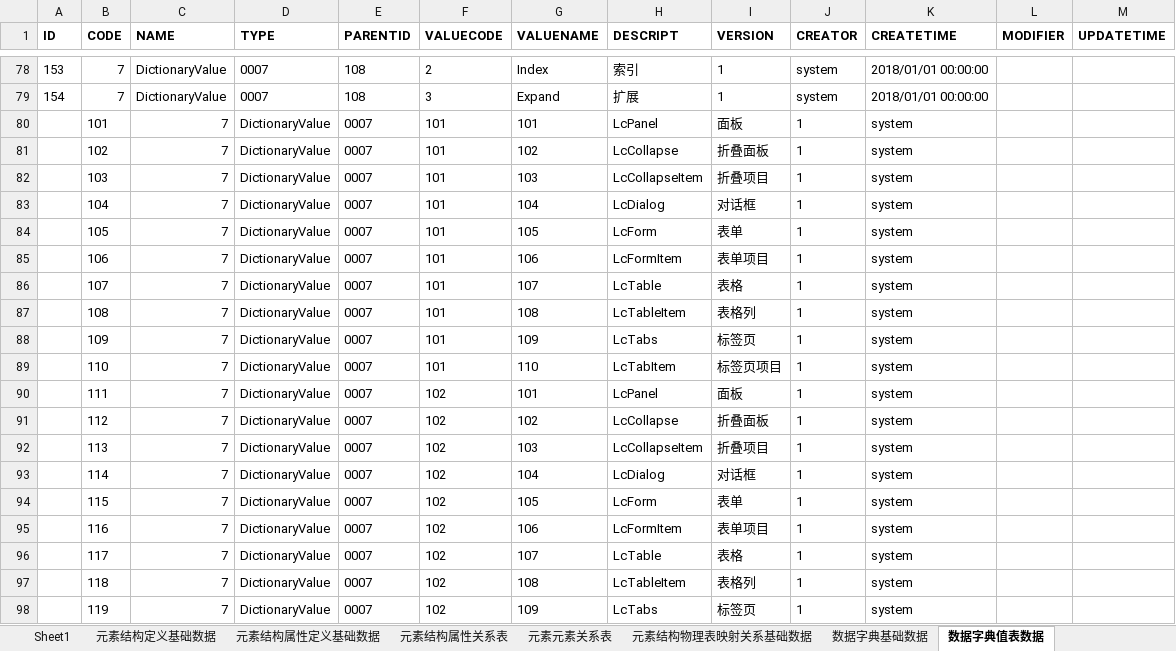
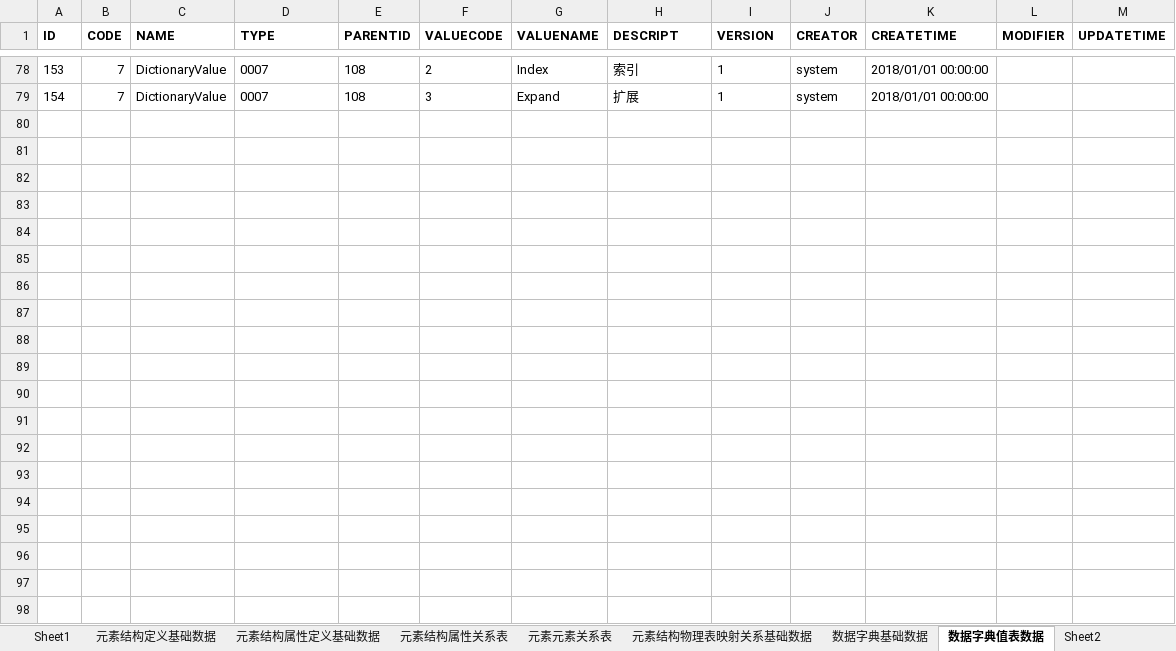
Before and after one commit to dbcdcw/home, an Excel workbook: Layout模型基础定义数据.xlsx, sheet 数据字典值表数据, drawn as a sheet; only a part is shown, gaps mark what is left out; values as stored, in another font and other column widths than the file's, no borders; the diff covers the shown part only; the diff names each change by its address in the sheet, - before the commit and + after, or states it on an @@ line.

```diff
--- a/Layout模型基础定义数据.xlsx (sheet 数据字典值表数据)
+++ b/Layout模型基础定义数据.xlsx (sheet 数据字典值表数据)
+sheet tab: Sheet2
-row 80:  | 101 | 7 | DictionaryValue | 0007 | 101 | 101 | LcPanel | 面板 | 1 | system
-row 81:  | 102 | 7 | DictionaryValue | 0007 | 101 | 102 | LcCollapse | 折叠面板 | 1 | system
-row 82:  | 103 | 7 | DictionaryValue | 0007 | 101 | 103 | LcCollapseItem | 折叠项目 | 1 | system
-row 83:  | 104 | 7 | DictionaryValue | 0007 | 101 | 104 | LcDialog | 对话框 | 1 | system
-row 84:  | 105 | 7 | DictionaryValue | 0007 | 101 | 105 | LcForm | 表单 | 1 | system
-row 85:  | 106 | 7 | DictionaryValue | 0007 | 101 | 106 | LcFormItem | 表单项目 | 1 | system
-row 86:  | 107 | 7 | DictionaryValue | 0007 | 101 | 107 | LcTable | 表格 | 1 | system
-row 87:  | 108 | 7 | DictionaryValue | 0007 | 101 | 108 | LcTableItem | 表格列 | 1 | system
-row 88:  | 109 | 7 | DictionaryValue | 0007 | 101 | 109 | LcTabs | 标签页 | 1 | system
-row 89:  | 110 | 7 | DictionaryValue | 0007 | 101 | 110 | LcTabItem | 标签页项目 | 1 | system
-row 90:  | 111 | 7 | DictionaryValue | 0007 | 102 | 101 | LcPanel | 面板 | 1 | system
-row 91:  | 112 | 7 | DictionaryValue | 0007 | 102 | 102 | LcCollapse | 折叠面板 | 1 | system
-row 92:  | 113 | 7 | DictionaryValue | 0007 | 102 | 103 | LcCollapseItem | 折叠项目 | 1 | system
-row 93:  | 114 | 7 | DictionaryValue | 0007 | 102 | 104 | LcDialog | 对话框 | 1 | system
-row 94:  | 115 | 7 | DictionaryValue | 0007 | 102 | 105 | LcForm | 表单 | 1 | system
-row 95:  | 116 | 7 | DictionaryValue | 0007 | 102 | 106 | LcFormItem | 表单项目 | 1 | system
-row 96:  | 117 | 7 | DictionaryValue | 0007 | 102 | 107 | LcTable | 表格 | 1 | system
-row 97:  | 118 | 7 | DictionaryValue | 0007 | 102 | 108 | LcTableItem | 表格列 | 1 | system
-row 98:  | 119 | 7 | DictionaryValue | 0007 | 102 | 109 | LcTabs | 标签页 | 1 | system
```
Also changed, not shown: 35 removed rows elsewhere in this sheet, sheet 元素结构属性关系表, sheet 元素结构定义基础数据, sheet 元素结构物理表映射关系基础数据, sheet 元素元素关系表, sheet 元素结构属性定义基础数据, layout初始数据1.xlsx, 10 other files.
